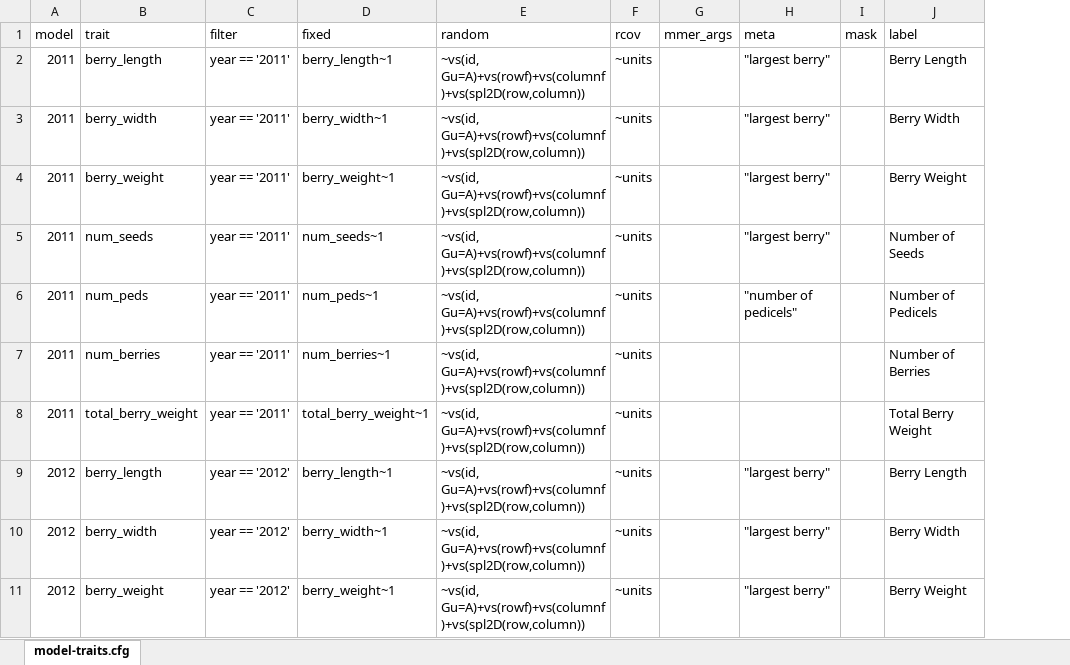
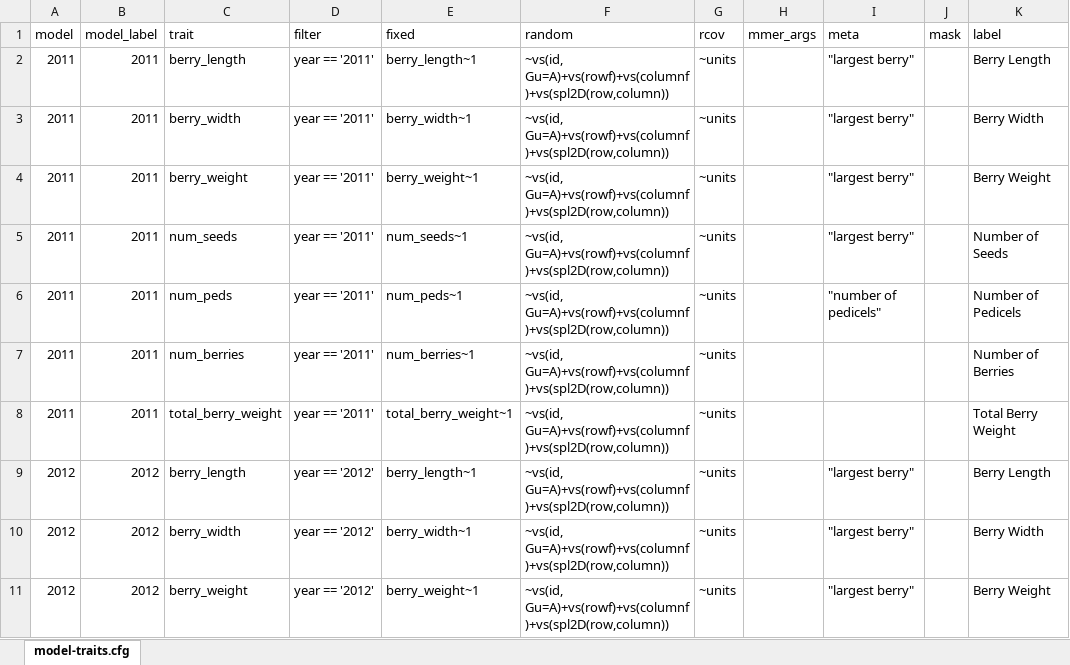
Before and after one commit to bliptrip/CNJ0x-Trait-Mapping, an Excel workbook: Workflows/templates/configs/model-traits.cfg.xlsx, sheet model-traits.cfg, drawn as a sheet; only a part is shown; values as stored, in another font and other column widths than the file's, no borders; the diff names each change by its address in the sheet, - before the commit and + after, or states it on an @@ line.

Commit message:
Fixing model-trait.cfg.* files to add entries for model_label, label (trait), and label_short (abbreviated descriptor for trait).

```diff
--- a/Workflows/templates/configs/model-traits.cfg.xlsx (sheet model-traits.cfg)
+++ b/Workflows/templates/configs/model-traits.cfg.xlsx (sheet model-traits.cfg)
+column B (model_label), rows 2-11: 2011 | 2011 | 2011 | 2011 | 2011 | 2011 | 2011 | 2012 | 2012 | 2012
```
Also changed, not shown: formulas that keep their value, 1 other file.
